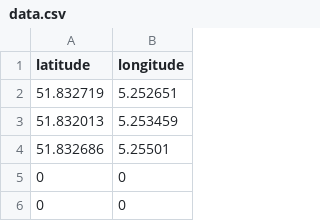
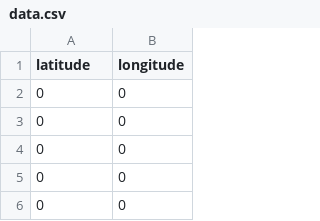
Before and after one commit to Xalifam/xalifam.github.io, a CSV file: data.csv, drawn as a sheet; only a part is shown.

Commit message:
Update data.csv

```diff
--- a/data.csv
+++ b/data.csv
@@ -1,5 +1,5 @@
 latitude,longitude
-51.832719,5.252651
-51.832013,5.253459
-51.832686,5.25501
+0,0
+0,0
+0,0
 0,0
```
